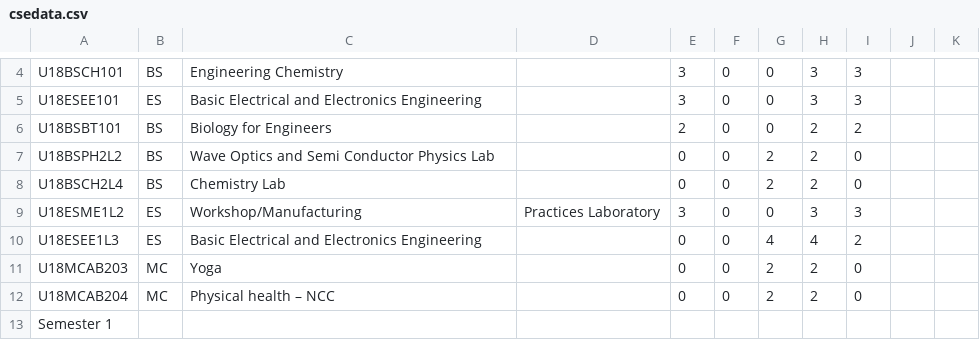
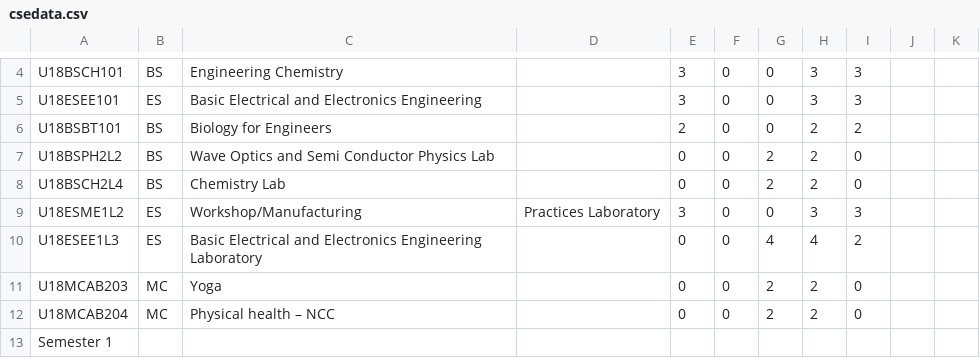
Before and after one commit to karmug2002/cgpa, a CSV file: CGPA/data/csedata.csv, drawn as a sheet; only a part is shown, gaps mark what is left out.

Commit message:
Update csedata.csv

```diff
--- a/CGPA/data/csedata.csv
+++ b/CGPA/data/csedata.csv
@@ -9,3 +9,3 @@ U18BSCH2L4 ,BS ,Chemistry Lab ,,0,0,2,2,0
 U18ESME1L2 ,ES ,Workshop/Manufacturing,Practices Laboratory ,3,0,0,3,3
-U18ESEE1L3 ,ES ,Basic Electrical and Electronics Engineering,,0,0,4,4,2
+U18ESEE1L3 ,ES ,Basic Electrical and Electronics Engineering Laboratory,,0,0,4,4,2
 U18MCAB203 ,MC ,Yoga,,0,0,2,2,0
```
